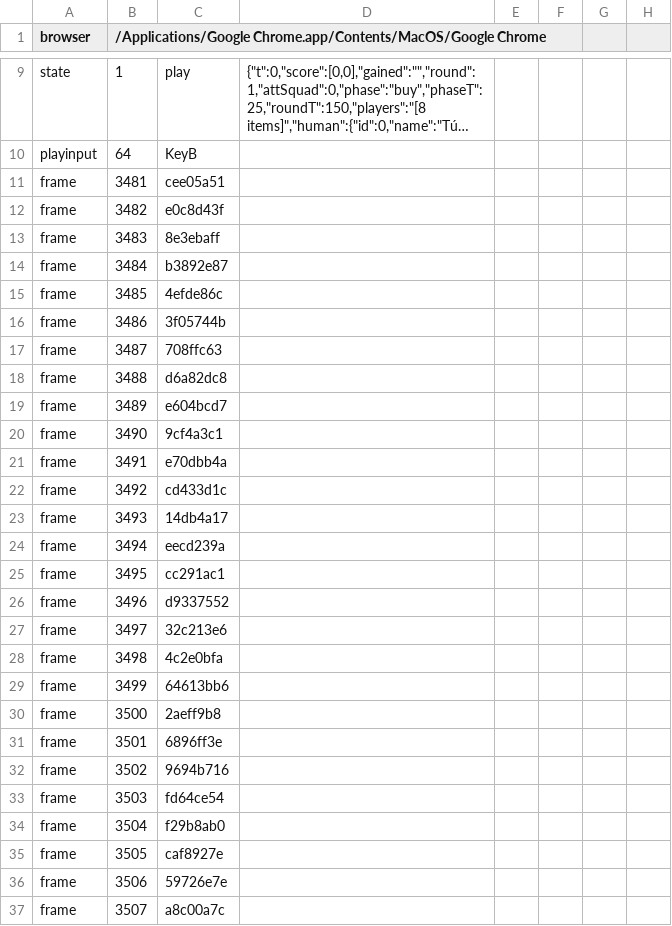
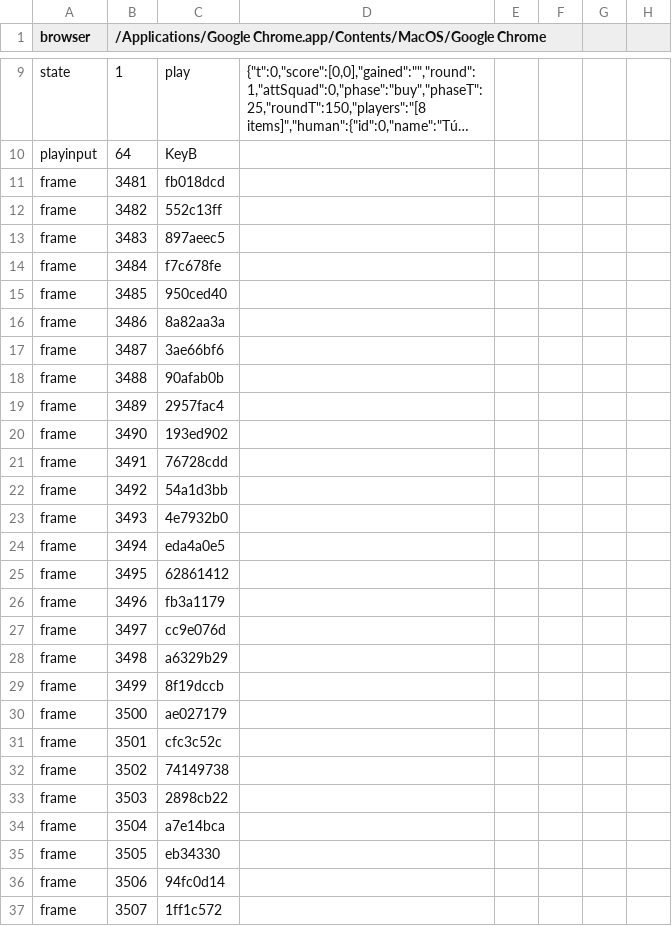
Before and after one commit to amigomarce/solve-or-boom, a TSV file: production/qa/evidence/grow-solve-or-boom/story.tsv, drawn as a sheet; only a part is shown, gaps mark what is left out; long unchanged cells end in …; the diff covers the shown part only; the diff names each change by its address in the sheet, - before the commit and + after, or states it on an @@ line.

```diff
--- a/production/qa/evidence/grow-solve-or-boom/story.tsv
+++ b/production/qa/evidence/grow-solve-or-boom/story.tsv
-C11: cee05a51
+C11: fb018dcd
-C12: e0c8d43f
+C12: 552c13ff
-C13: 8e3ebaff
+C13: 897aeec5
-C14: b3892e87
+C14: f7c678fe
-C15: 4efde86c
+C15: 950ced40
-C16: 3f05744b
+C16: 8a82aa3a
-C17: 708ffc63
+C17: 3ae66bf6
-C18: d6a82dc8
+C18: 90afab0b
-C19: e604bcd7
+C19: 2957fac4
-C20: 9cf4a3c1
+C20: 193ed902
-C21: e70dbb4a
+C21: 76728cdd
-C22: cd433d1c
+C22: 54a1d3bb
-C23: 14db4a17
+C23: 4e7932b0
-C24: eecd239a
+C24: eda4a0e5
-C25: cc291ac1
+C25: 62861412
-C26: d9337552
+C26: fb3a1179
-C27: 32c213e6
+C27: cc9e076d
-C28: 4c2e0bfa
+C28: a6329b29
-C29: 64613bb6
+C29: 8f19dccb
-C30: 2aeff9b8
+C30: ae027179
-C31: 6896ff3e
+C31: cfc3c52c
-C32: 9694b716
+C32: 74149738
-C33: fd64ce54
+C33: 2898cb22
-C34: f29b8ab0
+C34: a7e14bca
-C35: caf8927e
+C35: eb34330
-C36: 59726e7e
+C36: 94fc0d14
-C37: a8c00a7c
+C37: 1ff1c572
```
Also changed, not shown: 106 edited cells elsewhere in this file, production/qa/evidence/grow-solve-or-boom/accepted.tsv, 27 other files.
